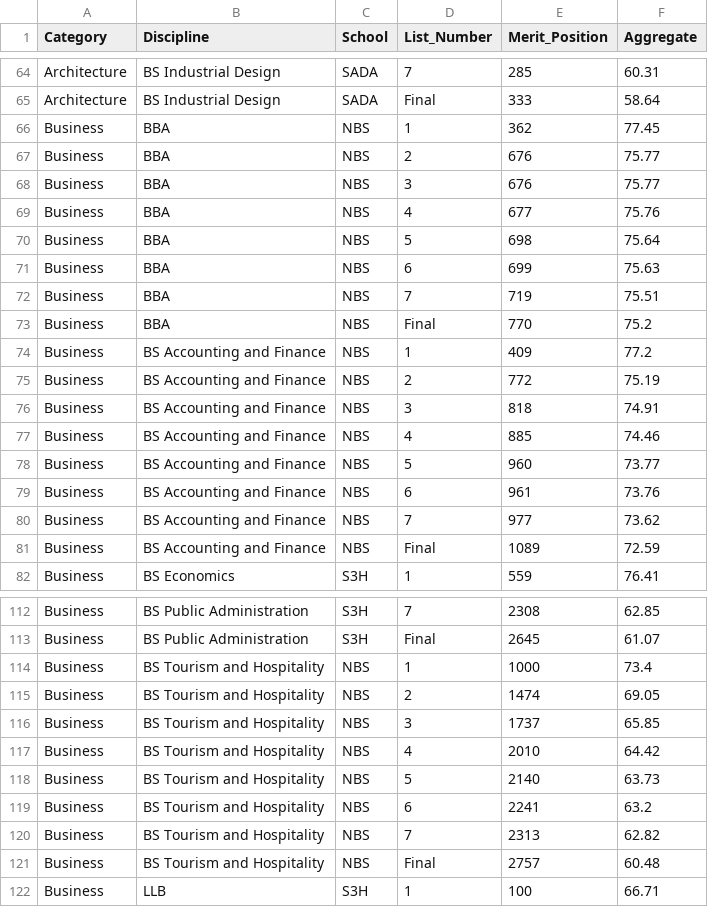
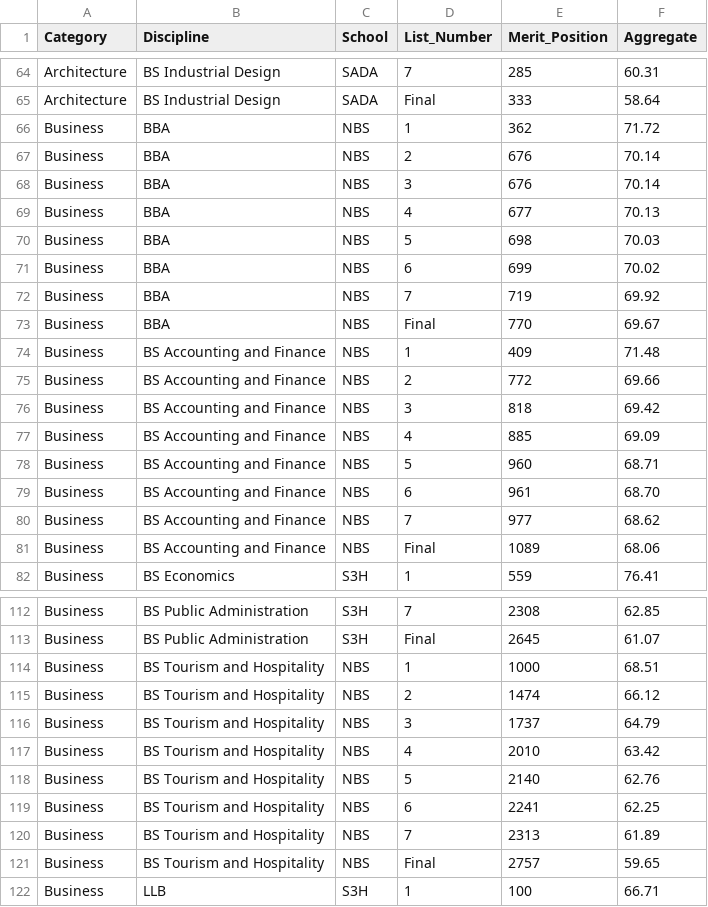
Before and after one commit to Maazhussain786/Aggregate_calculator_NUST, a CSV file: nust_merit_list_2024_with_aggregates.csv, drawn as a sheet; only a part is shown, gaps mark what is left out.

Commit message:
data: update NBS aggregates for 2024-2025

```diff
--- a/nust_merit_list_2024_with_aggregates.csv
+++ b/nust_merit_list_2024_with_aggregates.csv
@@ -65,18 +65,18 @@ Architecture,BS Industrial Design,SADA,7,285,60.31
 Architecture,BS Industrial Design,SADA,Final,333,58.64
-Business,BBA,NBS,1,362,77.45
-Business,BBA,NBS,2,676,75.77
-Business,BBA,NBS,3,676,75.77
-Business,BBA,NBS,4,677,75.76
-Business,BBA,NBS,5,698,75.64
-Business,BBA,NBS,6,699,75.63
-Business,BBA,NBS,7,719,75.51
-Business,BBA,NBS,Final,770,75.2
-Business,BS Accounting and Finance,NBS,1,409,77.2
-Business,BS Accounting and Finance,NBS,2,772,75.19
-Business,BS Accounting and Finance,NBS,3,818,74.91
-Business,BS Accounting and Finance,NBS,4,885,74.46
-Business,BS Accounting and Finance,NBS,5,960,73.77
-Business,BS Accounting and Finance,NBS,6,961,73.76
-Business,BS Accounting and Finance,NBS,7,977,73.62
-Business,BS Accounting and Finance,NBS,Final,1089,72.59
+Business,BBA,NBS,1,362,71.72
+Business,BBA,NBS,2,676,70.14
+Business,BBA,NBS,3,676,70.14
+Business,BBA,NBS,4,677,70.13
+Business,BBA,NBS,5,698,70.03
+Business,BBA,NBS,6,699,70.02
+Business,BBA,NBS,7,719,69.92
+Business,BBA,NBS,Final,770,69.67
+Business,BS Accounting and Finance,NBS,1,409,71.48
+Business,BS Accounting and Finance,NBS,2,772,69.66
+Business,BS Accounting and Finance,NBS,3,818,69.42
+Business,BS Accounting and Finance,NBS,4,885,69.09
+Business,BS Accounting and Finance,NBS,5,960,68.71
+Business,BS Accounting and Finance,NBS,6,961,68.70
+Business,BS Accounting and Finance,NBS,7,977,68.62
+Business,BS Accounting and Finance,NBS,Final,1089,68.06
 Business,BS Economics,S3H,1,559,76.41
@@ -113,10 +113,10 @@ Business,BS Public Administration,S3H,7,2308,62.85
 Business,BS Public Administration,S3H,Final,2645,61.07
-Business,BS Tourism and Hospitality,NBS,1,1000,73.4
-Business,BS Tourism and Hospitality,NBS,2,1474,69.05
-Business,BS Tourism and Hospitality,NBS,3,1737,65.85
-Business,BS Tourism and Hospitality,NBS,4,2010,64.42
-Business,BS Tourism and Hospitality,NBS,5,2140,63.73
-Business,BS Tourism and Hospitality,NBS,6,2241,63.2
-Business,BS Tourism and Hospitality,NBS,7,2313,62.82
-Business,BS Tourism and Hospitality,NBS,Final,2757,60.48
+Business,BS Tourism and Hospitality,NBS,1,1000,68.51
+Business,BS Tourism and Hospitality,NBS,2,1474,66.12
+Business,BS Tourism and Hospitality,NBS,3,1737,64.79
+Business,BS Tourism and Hospitality,NBS,4,2010,63.42
+Business,BS Tourism and Hospitality,NBS,5,2140,62.76
+Business,BS Tourism and Hospitality,NBS,6,2241,62.25
+Business,BS Tourism and Hospitality,NBS,7,2313,61.89
+Business,BS Tourism and Hospitality,NBS,Final,2757,59.65
 Business,LLB,S3H,1,100,66.71
```
Also changed, not shown: NUST_Merit_List_2025_Final_Format.csv, 1 other file.
